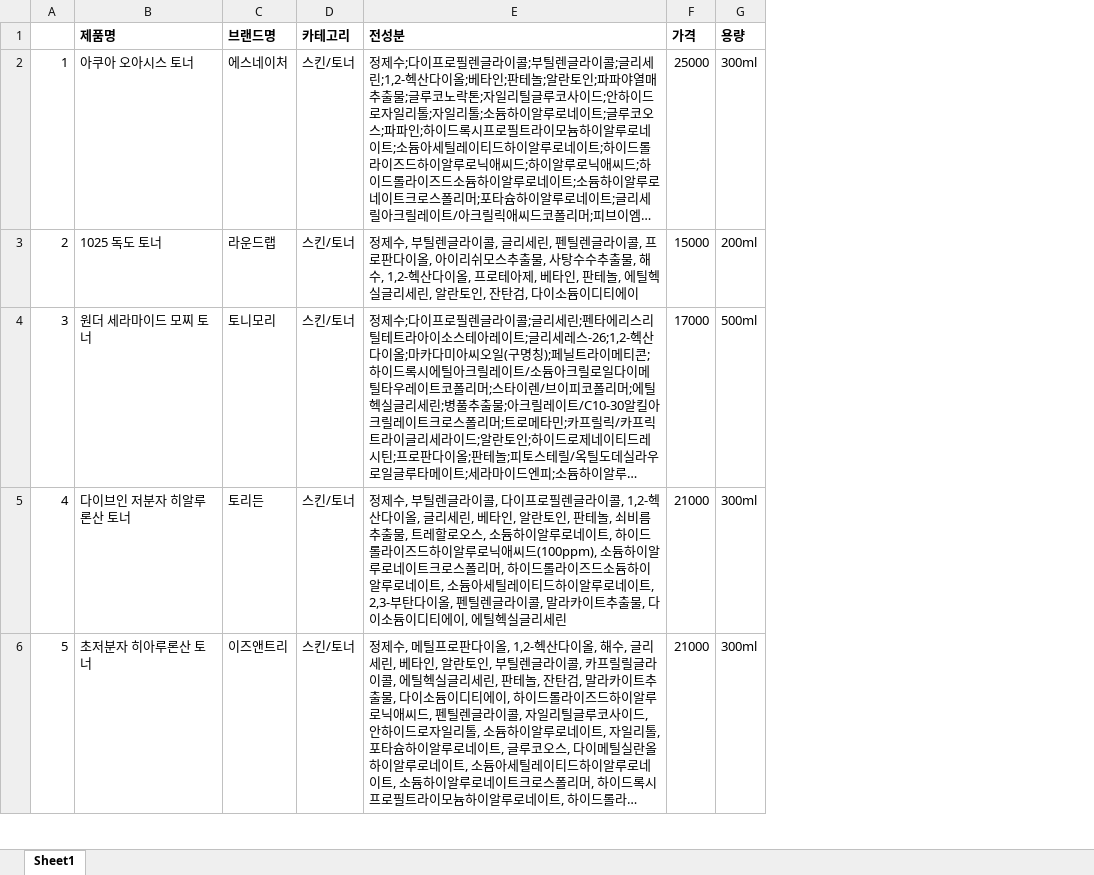
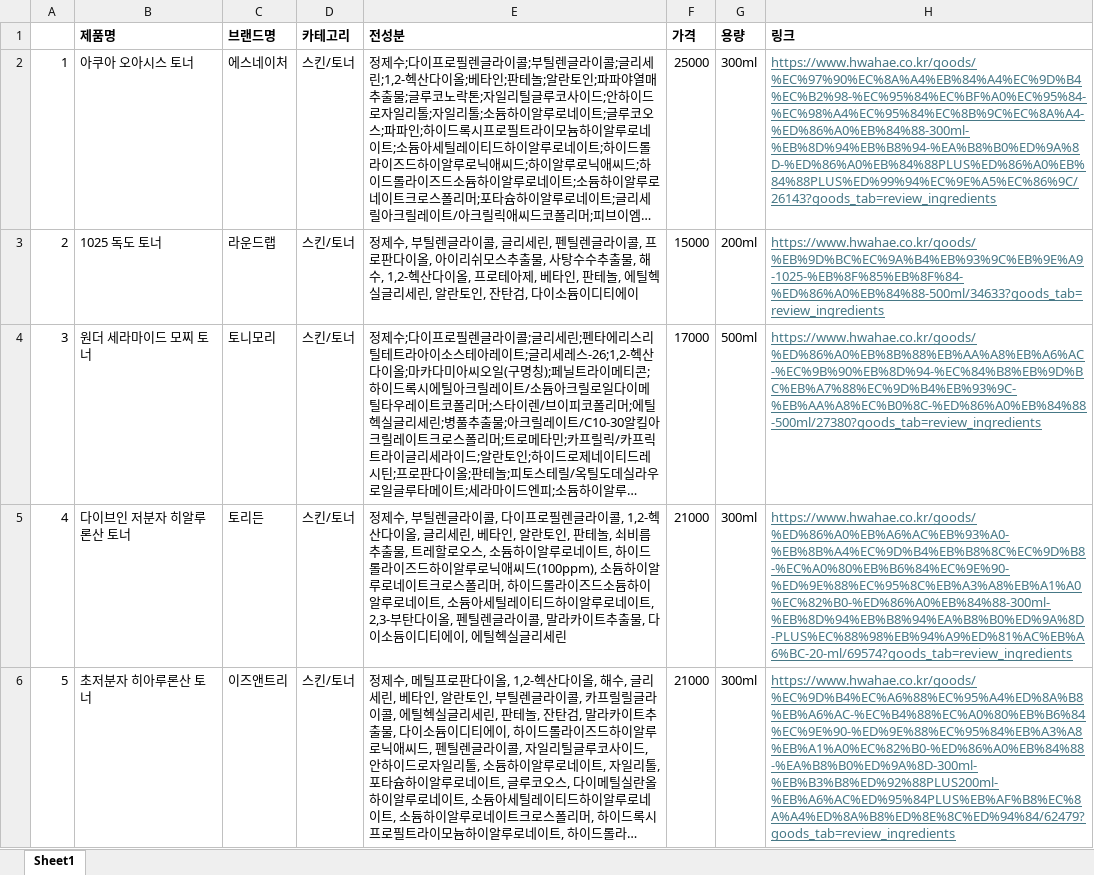
Before and after one commit to tndls-dl/sesac-pjt-final, an Excel workbook: soo/data.xlsx, sheet Sheet1, drawn as a sheet; only a part is shown; long unchanged cells end in …; values as stored, in another font and other column widths than the file's, no borders; the diff covers the shown part only; the diff names each change by its address in the sheet, - before the commit and + after, or states it on an @@ line.

```diff
--- a/soo/data.xlsx (sheet Sheet1)
+++ b/soo/data.xlsx (sheet Sheet1)
+column H (링크), rows 2-6: https://www.hwahae.co.kr/goods/%EC%97%90%EC%8A%A4%EB%84%A4%EC%9D%B4%EC%B2%98-%EC%95%84%EC%BF%A0%EC%95%84-%EC%98%A4%EC%95%84%EC%8B%9C%EC%8A%A4-%ED%86%A0%EB%84%88-300ml-%EB%8D%94%EB%B8%94-%EA%B8%B0%ED%9A%8D-%ED%86%A0%EB%84%88PLUS%ED%86%A0%EB%84%88PLUS%ED%99%94%EC%9E%A5%EC%86%9C/26143?goods_tab=review_ingredients | https://www.hwahae.co.kr/goods/%EB%9D%BC%EC%9A%B4%EB%93%9C%EB%9E%A9-1025-%EB%8F%85%EB%8F%84-%ED%86%A0%EB%84%88-500ml/34633?goods_tab=review_ingredients | https://www.hwahae.co.kr/goods/%ED%86%A0%EB%8B%88%EB%AA%A8%EB%A6%AC-%EC%9B%90%EB%8D%94-%EC%84%B8%EB%9D%BC%EB%A7%88%EC%9D%B4%EB%93%9C-%EB%AA%A8%EC%B0%8C-%ED%86%A0%EB%84%88-500ml/27380?goods_tab=review_ingredients | https://www.hwahae.co.kr/goods/%ED%86%A0%EB%A6%AC%EB%93%A0-%EB%8B%A4%EC%9D%B4%EB%B8%8C%EC%9D%B8-%EC%A0%80%EB%B6%84%EC%9E%90-%ED%9E%88%EC%95%8C%EB%A3%A8%EB%A1%A0%EC%82%B0-%ED%86%A0%EB%84%88-300ml-%EB%8D%94%EB%B8%94%EA%B8%B0%ED%9A%8D-PLUS%EC%88%98%EB%94%A9%ED%81%AC%EB%A6%BC-20-ml/69574?goods_tab=review_ingredients | https://www.hwahae.co.kr/goods/%EC%9D%B4%EC%A6%88%EC%95%A4%ED%8A%B8%EB%A6%AC-%EC%B4%88%EC%A0%80%EB%B6%84%EC%9E%90-%ED%9E%88%EC%95%84%EB%A3%A8%EB%A1%A0%EC%82%B0-%ED%86%A0%EB%84%88-%EA%B8%B0%ED%9A%8D-300ml-%EB%B3%B8%ED%92%88PLUS200ml-%EB%A6%AC%ED%95%84PLUS%EB%AF%B8%EC%8A%A4%ED%8A%B8%ED%8E%8C%ED%94%84/62479?goods_tab=review_ingredients
```
Also changed, not shown: 1 edited cell elsewhere in this sheet, 1 other file.
